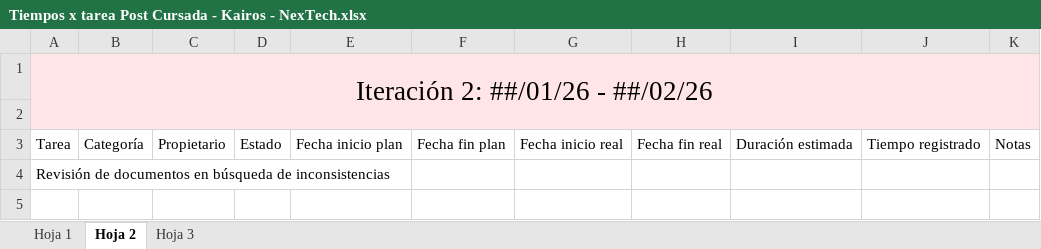
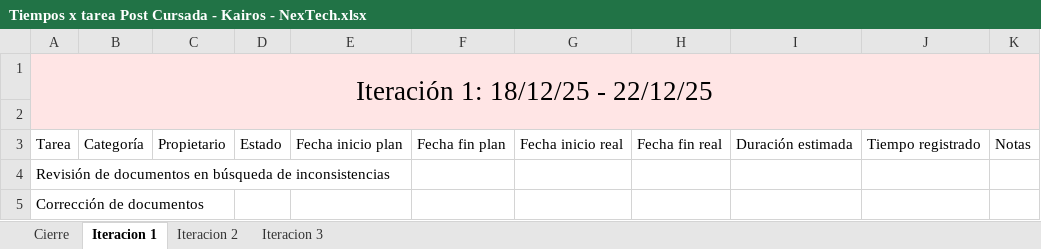
Before and after one commit to uarg-unpa/Kairos, an Excel workbook: Post-cursada/Tiempos x tarea Post Cursada - Kairos - NexTech.xlsx, sheet Iteracion 1, drawn as a sheet; values as stored, in another font and other column widths than the file's, no borders; charts and pictures and table styles not drawn; the diff names each change by its address in the sheet, - before the commit and + after, or states it on an @@ line.

```diff
--- a/Post-cursada/Tiempos x tarea Post Cursada - Kairos - NexTech.xlsx (sheet Iteracion 1)
+++ b/Post-cursada/Tiempos x tarea Post Cursada - Kairos - NexTech.xlsx (sheet Iteracion 1)
-sheet tab: Hoja 1
+sheet tab: Cierre
-sheet tab: Hoja 2
+sheet tab: Iteracion 1
-sheet tab: Hoja 3
+sheet tab: Iteracion 2
+sheet tab: Iteracion 3
-A1: Iteración 2: ##/01/26 - ##/02/26
+A1: Iteración 1: 18/12/25 - 22/12/25
+row 5: Corrección de documentos
```
Also changed, not shown: sheet Cierre, sheet Iteracion 2, charts or pictures, Commmits.xlsx, Etapa Construcción - Iteración 1/Pruebas 1° Tanda de CUs a implementar/Casos de prueba - Kairos - NexTech.xlsx, 49 other files.
